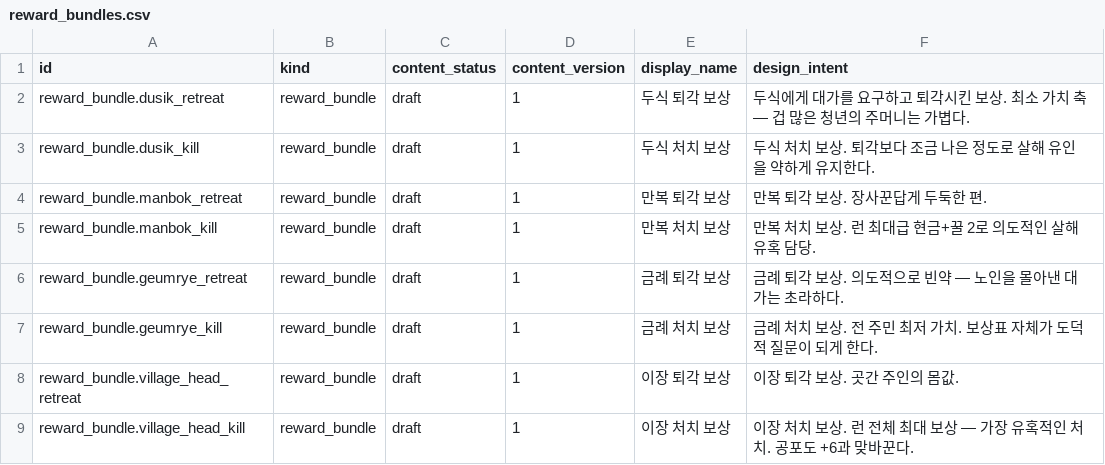
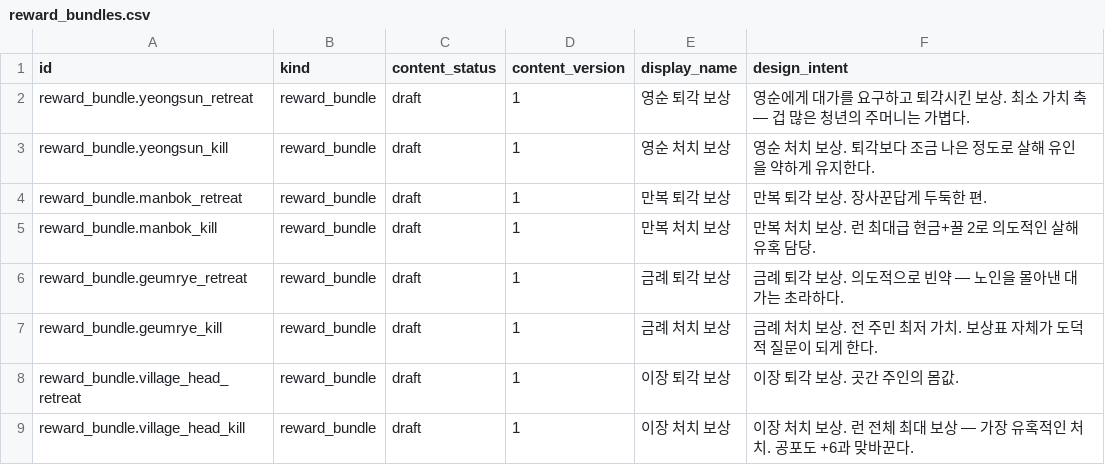
Before and after one commit to xuxeong/batdureong-nantu, a CSV file: data/drafts/reward_bundles.csv, drawn as a sheet.

```diff
--- a/data/drafts/reward_bundles.csv
+++ b/data/drafts/reward_bundles.csv
@@ -1,4 +1,4 @@
 id,kind,content_status,content_version,display_name,design_intent
-reward_bundle.dusik_retreat,reward_bundle,draft,1,두식 퇴각 보상,두식에게 대가를 요구하고 퇴각시킨 보상. 최소 가치 축 — 겁 많은 청년의 주머니는 가볍다.
-reward_bundle.dusik_kill,reward_bundle,draft,1,두식 처치 보상,두식 처치 보상. 퇴각보다 조금 나은 정도로 살해 유인을 약하게 유지한다.
+reward_bundle.yeongsun_retreat,reward_bundle,draft,1,영순 퇴각 보상,영순에게 대가를 요구하고 퇴각시킨 보상. 최소 가치 축 — 겁 많은 청년의 주머니는 가볍다.
+reward_bundle.yeongsun_kill,reward_bundle,draft,1,영순 처치 보상,영순 처치 보상. 퇴각보다 조금 나은 정도로 살해 유인을 약하게 유지한다.
 reward_bundle.manbok_retreat,reward_bundle,draft,1,만복 퇴각 보상,만복 퇴각 보상. 장사꾼답게 두둑한 편.
```
Also changed, not shown: data/drafts/resident_combat_profiles.csv, data/drafts/resident_support_attack_profiles.csv, 6 other files.
